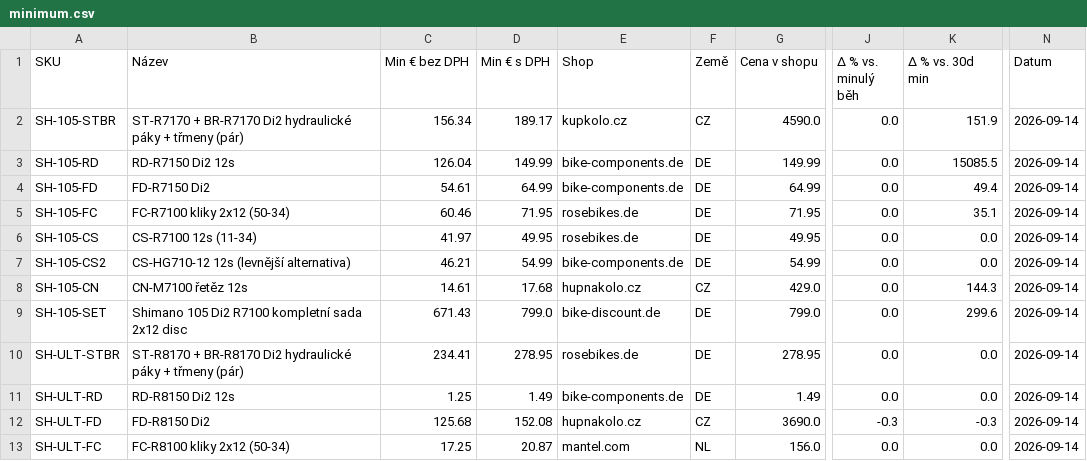
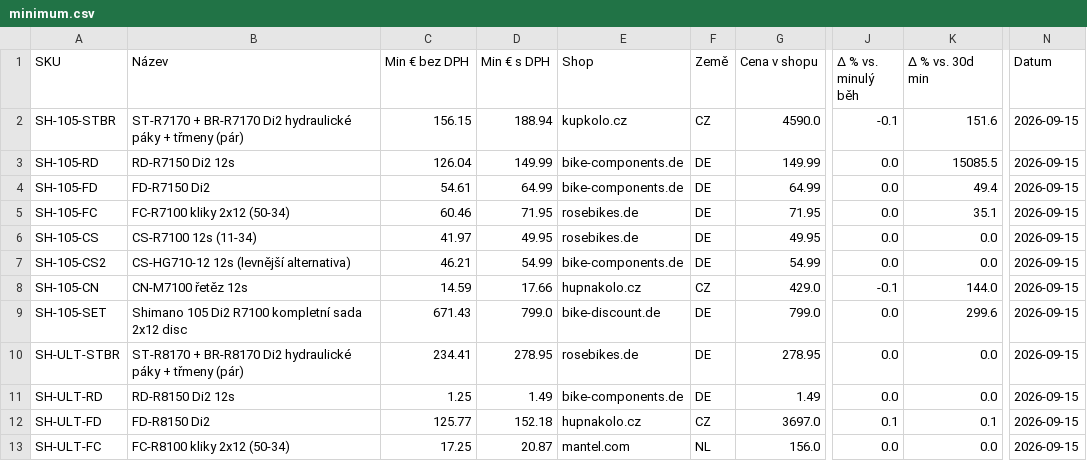
Before and after one commit to Velomania-sro/pricebot-eu, a CSV file: data/minimum.csv, drawn as a sheet; only a part is shown, gaps mark what is left out; the diff covers the shown part only; the diff names each change by its address in the sheet, - before the commit and + after, or states it on an @@ line.

```diff
--- a/data/minimum.csv
+++ b/data/minimum.csv
-C2 (Min € bez DPH): 156.34
+C2 (Min € bez DPH): 156.15
-D2 (Min € s DPH): 189.17
+D2 (Min € s DPH): 188.94
-J2 (Δ % vs. minulý běh): 0.0
+J2 (Δ % vs. minulý běh): -0.1
-K2 (Δ % vs. 30d min): 151.9
+K2 (Δ % vs. 30d min): 151.6
-N2:N13 (Datum): 2026-09-14
+N2:N13 (Datum): 2026-09-15
-C8 (Min € bez DPH): 14.61
+C8 (Min € bez DPH): 14.59
-D8 (Min € s DPH): 17.68
+D8 (Min € s DPH): 17.66
-J8 (Δ % vs. minulý běh): 0.0
+J8 (Δ % vs. minulý běh): -0.1
-K8 (Δ % vs. 30d min): 144.3
+K8 (Δ % vs. 30d min): 144.0
-C12 (Min € bez DPH): 125.68
+C12 (Min € bez DPH): 125.77
-D12 (Min € s DPH): 152.08
+D12 (Min € s DPH): 152.18
-G12 (Cena v shopu): 3690.0
+G12 (Cena v shopu): 3697.0
-J12 (Δ % vs. minulý běh): -0.3
+J12 (Δ % vs. minulý běh): 0.1
-K12 (Δ % vs. 30d min): -0.3
+K12 (Δ % vs. 30d min): 0.1
```
Also changed, not shown: 119 edited cells elsewhere in this file, data/changes.csv, data/detail.csv, 6 other files.
